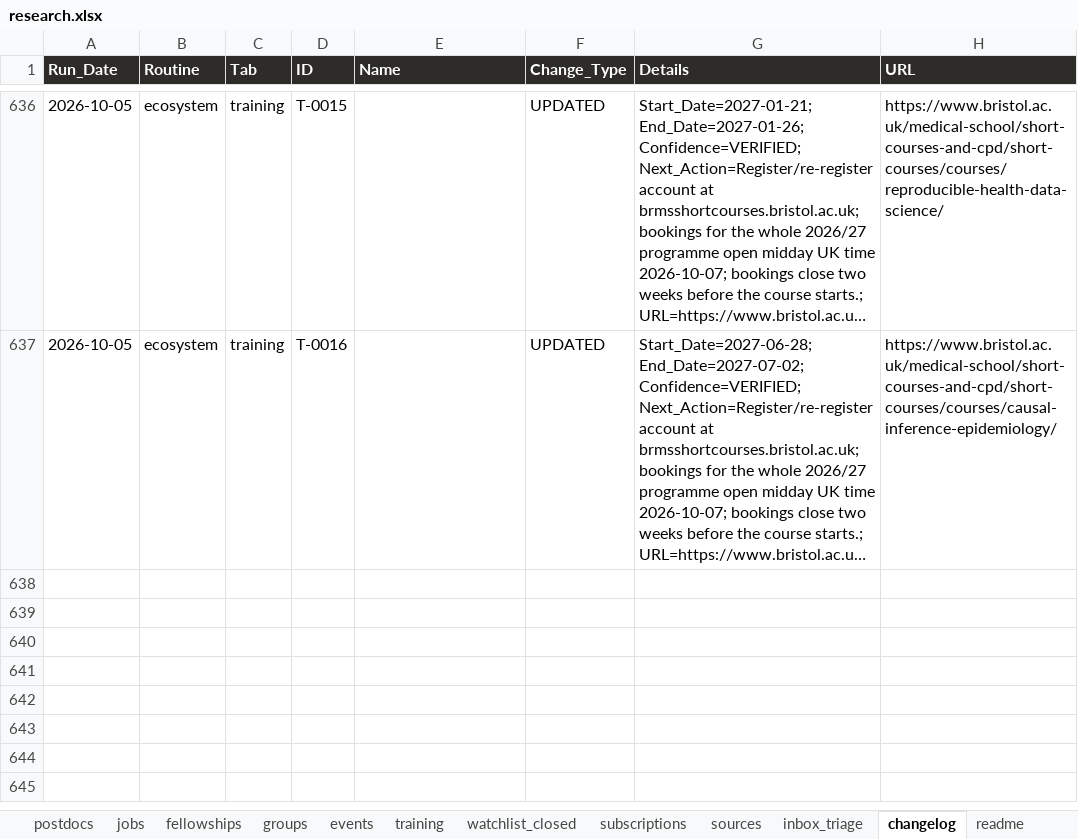
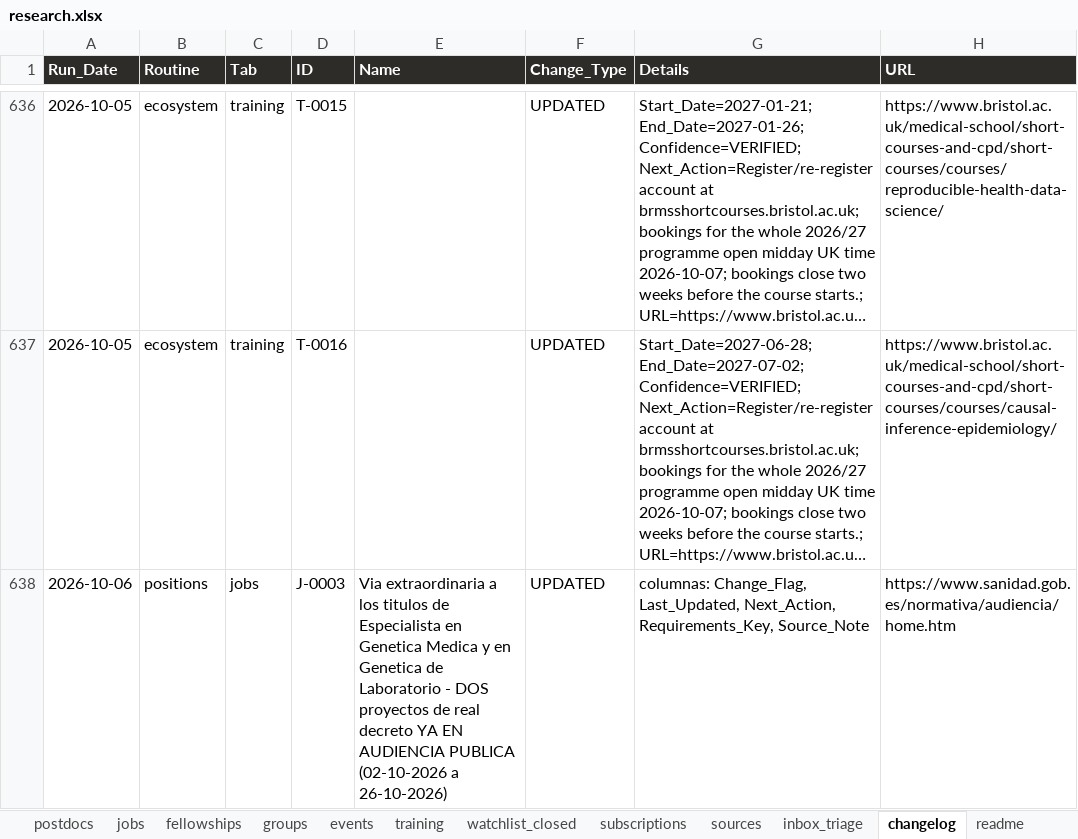
Before and after one commit to douglitas/scheduled-search-strategies, an Excel workbook: docs/research.xlsx, sheet changelog, drawn as a sheet; only a part is shown, gaps mark what is left out; long unchanged cells end in …; values as stored, in another font and other column widths than the file's, no borders; the diff names each change by its address in the sheet, - before the commit and + after, or states it on an @@ line.

```diff
--- a/docs/research.xlsx (sheet changelog)
+++ b/docs/research.xlsx (sheet changelog)
+row 638: 2026-10-06 | positions | jobs | J-0003 | Via extraordinaria a los titulos de Especialista en Genetica Medica y en Genetica de Laboratorio - DOS proyectos de real decreto YA EN AUDIENCIA PUBLICA (02-10-2026 a 26-10-2026) | UPDATED | columnas: Change_Flag, Last_Updated, Next_Action, Requirements_Key, Source_Note | https://www.sanidad.gob.es/normativa/audiencia/home.htm
```
Also changed, not shown: sheet postdocs, sheet fellowships, sheet action_now, sheet jobs, 1 other file.
